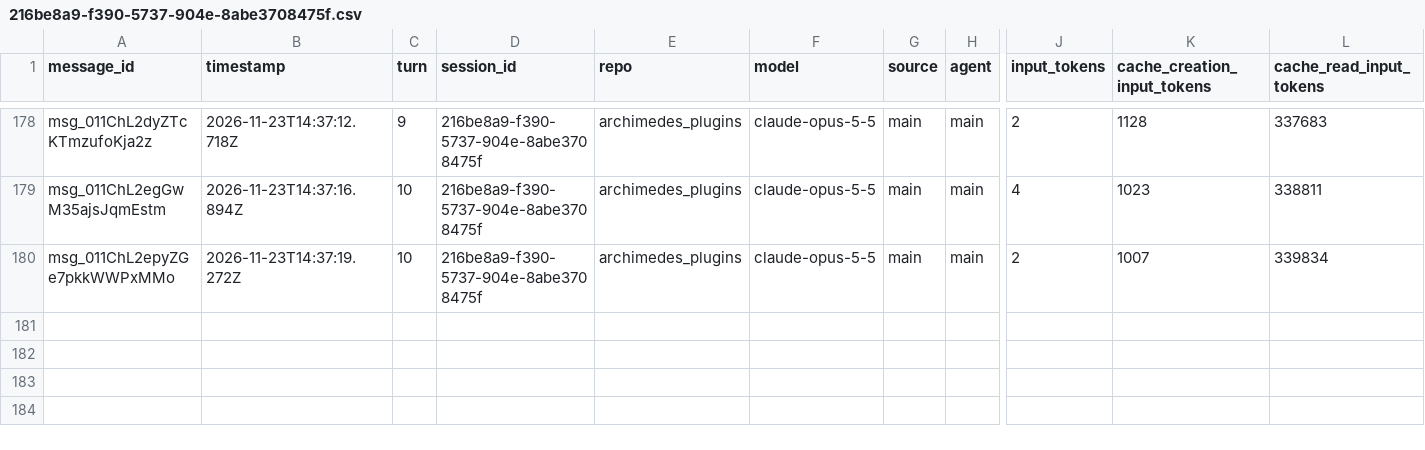
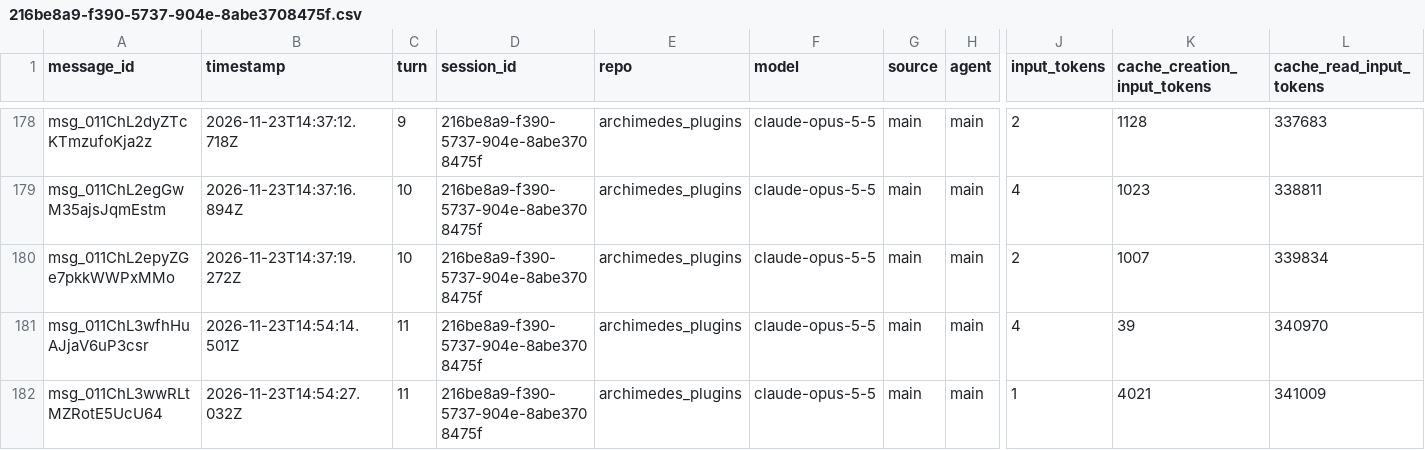
Before and after one commit to rhope-ops/archimedes_plugins, a CSV file: sessions/216be8a9-f390-5737-904e-8abe3708475f.csv, drawn as a sheet; only a part is shown, gaps mark what is left out; rows hold the shown columns only; the diff names each change by its address in the sheet, - before the commit and + after, or states it on an @@ line.

```diff
--- a/sessions/216be8a9-f390-5737-904e-8abe3708475f.csv
+++ b/sessions/216be8a9-f390-5737-904e-8abe3708475f.csv
+row 181: msg_011ChL3wfhHuAJjaV6uP3csr | 2026-11-23T14:54:14.501Z | 11 | 216be8a9-f390-5737-904e-8abe3708475f | archimedes_plugins | claude-opus-5-5 | main | main | 4 | 39 | 340970
+row 182: msg_011ChL3wwRLtMZRotE5UcU64 | 2026-11-23T14:54:27.032Z | 11 | 216be8a9-f390-5737-904e-8abe3708475f | archimedes_plugins | claude-opus-5-5 | main | main | 1 | 4021 | 341009
```
